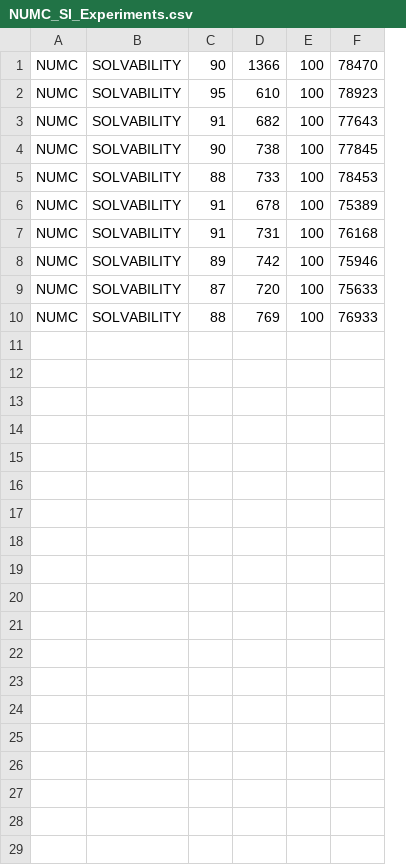
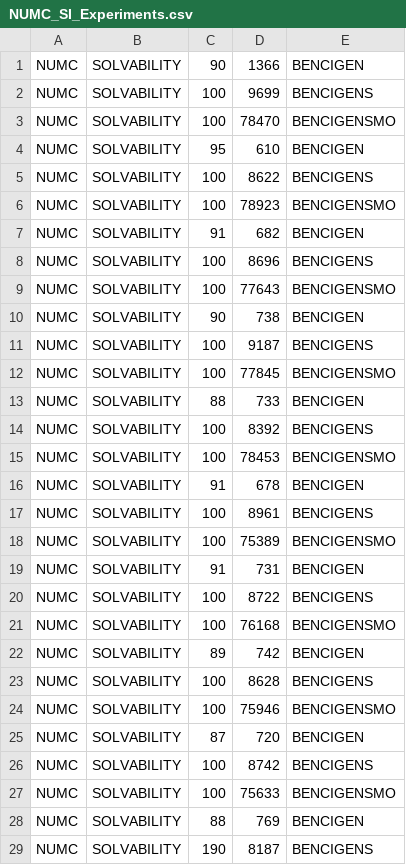
Before and after one commit to fmselab/CIT_Benchmark_Generator, a CSV file: BenchmarkGenerator/experiments_SI_IWCT_2025/NUMC_SI_Experiments.csv, drawn as a sheet; only a part is shown; removed rows and columns are numbered as before the commit, all else as after; the diff covers the shown part only; the diff names each change by its address in the sheet, - before the commit and + after, or states it on an @@ line.

Commit message:
New experiments

```diff
--- a/BenchmarkGenerator/experiments_SI_IWCT_2025/NUMC_SI_Experiments.csv
+++ b/BenchmarkGenerator/experiments_SI_IWCT_2025/NUMC_SI_Experiments.csv
-column E, rows 1-10: all 100
-column F, rows 1-10: 78470 | 78923 | 77643 | 77845 | 78453 | 75389 | 76168 | 75946 | 75633 | 76933
+column E, row 1: BENCIGEN; row 4: BENCIGEN; row 7: BENCIGEN; row 10: BENCIGEN; row 13: BENCIGEN; row 16: BENCIGEN; row 19: BENCIGEN; row 22: BENCIGEN; row 25: BENCIGEN; row 28: BENCIGEN
+row 2: NUMC | SOLVABILITY | 100 | 9699 | BENCIGENS
+row 3: NUMC | SOLVABILITY | 100 | 78470 | BENCIGENSMO
+row 5: NUMC | SOLVABILITY | 100 | 8622 | BENCIGENS
+row 6: NUMC | SOLVABILITY | 100 | 78923 | BENCIGENSMO
+row 8: NUMC | SOLVABILITY | 100 | 8696 | BENCIGENS
+row 9: NUMC | SOLVABILITY | 100 | 77643 | BENCIGENSMO
+row 11: NUMC | SOLVABILITY | 100 | 9187 | BENCIGENS
+row 12: NUMC | SOLVABILITY | 100 | 77845 | BENCIGENSMO
+row 14: NUMC | SOLVABILITY | 100 | 8392 | BENCIGENS
+row 15: NUMC | SOLVABILITY | 100 | 78453 | BENCIGENSMO
+row 17: NUMC | SOLVABILITY | 100 | 8961 | BENCIGENS
+row 18: NUMC | SOLVABILITY | 100 | 75389 | BENCIGENSMO
+row 20: NUMC | SOLVABILITY | 100 | 8722 | BENCIGENS
+row 21: NUMC | SOLVABILITY | 100 | 76168 | BENCIGENSMO
+row 23: NUMC | SOLVABILITY | 100 | 8628 | BENCIGENS
+row 24: NUMC | SOLVABILITY | 100 | 75946 | BENCIGENSMO
+row 26: NUMC | SOLVABILITY | 100 | 8742 | BENCIGENS
+row 27: NUMC | SOLVABILITY | 100 | 75633 | BENCIGENSMO
+row 29: NUMC | SOLVABILITY | 190 | 8187 | BENCIGENS
```
Also changed, not shown: 1 added row elsewhere in this file, BenchmarkGenerator/experiments_SI_IWCT_2025/Test_BOOLC_SI_Experiments.csv, BenchmarkGenerator/experiments_SI_IWCT_2025/Test_MCAC_SI_Experiments.csv, 21 other files.
